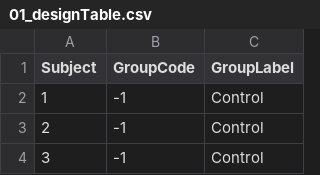
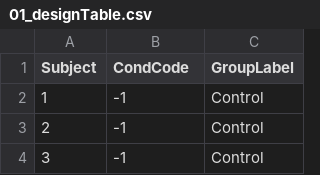
Before and after one commit to Yufanggg/TFCE_Tutorial_DOE, a CSV file: data/01_designTable.csv, drawn as a sheet; only a part is shown.

```diff
--- a/data/01_designTable.csv
+++ b/data/01_designTable.csv
@@ -1,2 +1,2 @@
-Subject,GroupCode,GroupLabel
+Subject,CondCode,GroupLabel
 1,-1,Control
```
Also changed, not shown: 7 other files.
